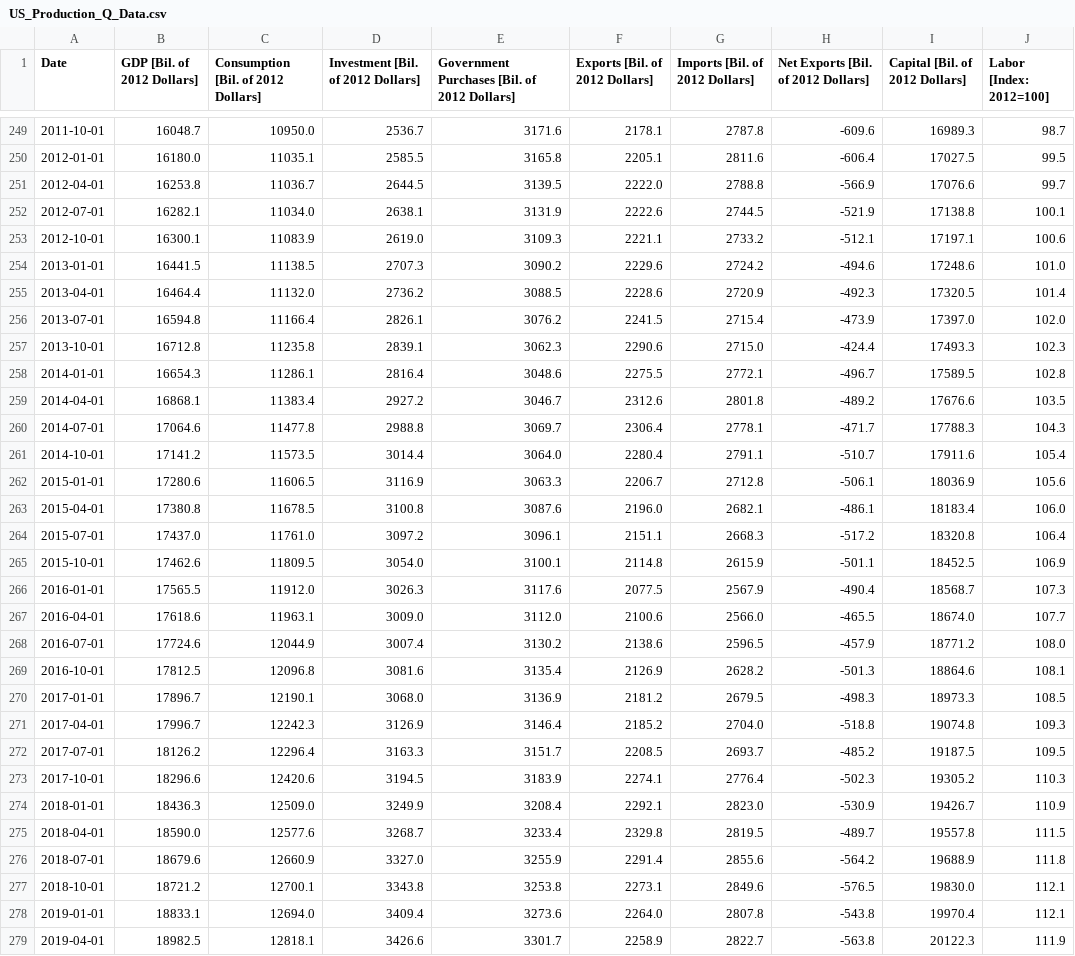
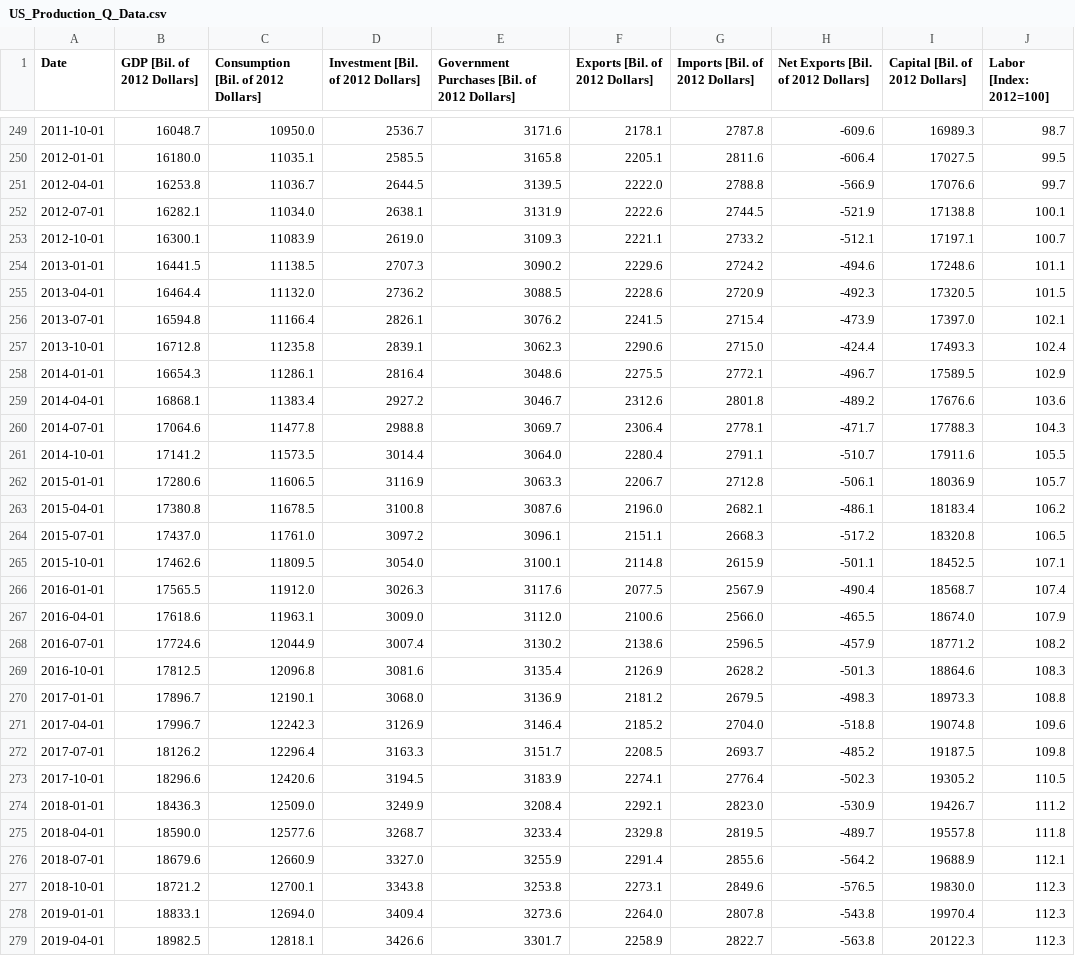
Before and after one commit to msilva913/economic-data, a CSV file: us-production/csv/US_Production_Q_Data.csv, drawn as a sheet; only a part is shown, gaps mark what is left out; the diff covers the shown part only.

```diff
--- a/us-production/csv/US_Production_Q_Data.csv
+++ b/us-production/csv/US_Production_Q_Data.csv
@@ -252,28 +252,28 @@ Date,GDP [Bil. of 2012 Dollars],Consumption [Bil. of 2012 Dollars],Investment [B
 2012-07-01,16282.1,11034.0,2638.1,3131.9,2222.6,2744.5,-521.9,17138.8,100.1
-2012-10-01,16300.1,11083.9,2619.0,3109.3,2221.1,2733.2,-512.1,17197.1,100.6
-2013-01-01,16441.5,11138.5,2707.3,3090.2,2229.6,2724.2,-494.6,17248.6,101.0
-2013-04-01,16464.4,11132.0,2736.2,3088.5,2228.6,2720.9,-492.3,17320.5,101.4
-2013-07-01,16594.8,11166.4,2826.1,3076.2,2241.5,2715.4,-473.9,17397.0,102.0
-2013-10-01,16712.8,11235.8,2839.1,3062.3,2290.6,2715.0,-424.4,17493.3,102.3
-2014-01-01,16654.3,11286.1,2816.4,3048.6,2275.5,2772.1,-496.7,17589.5,102.8
-2014-04-01,16868.1,11383.4,2927.2,3046.7,2312.6,2801.8,-489.2,17676.6,103.5
+2012-10-01,16300.1,11083.9,2619.0,3109.3,2221.1,2733.2,-512.1,17197.1,100.7
+2013-01-01,16441.5,11138.5,2707.3,3090.2,2229.6,2724.2,-494.6,17248.6,101.1
+2013-04-01,16464.4,11132.0,2736.2,3088.5,2228.6,2720.9,-492.3,17320.5,101.5
+2013-07-01,16594.8,11166.4,2826.1,3076.2,2241.5,2715.4,-473.9,17397.0,102.1
+2013-10-01,16712.8,11235.8,2839.1,3062.3,2290.6,2715.0,-424.4,17493.3,102.4
+2014-01-01,16654.3,11286.1,2816.4,3048.6,2275.5,2772.1,-496.7,17589.5,102.9
+2014-04-01,16868.1,11383.4,2927.2,3046.7,2312.6,2801.8,-489.2,17676.6,103.6
 2014-07-01,17064.6,11477.8,2988.8,3069.7,2306.4,2778.1,-471.7,17788.3,104.3
-2014-10-01,17141.2,11573.5,3014.4,3064.0,2280.4,2791.1,-510.7,17911.6,105.4
-2015-01-01,17280.6,11606.5,3116.9,3063.3,2206.7,2712.8,-506.1,18036.9,105.6
-2015-04-01,17380.8,11678.5,3100.8,3087.6,2196.0,2682.1,-486.1,18183.4,106.0
-2015-07-01,17437.0,11761.0,3097.2,3096.1,2151.1,2668.3,-517.2,18320.8,106.4
-2015-10-01,17462.6,11809.5,3054.0,3100.1,2114.8,2615.9,-501.1,18452.5,106.9
-2016-01-01,17565.5,11912.0,3026.3,3117.6,2077.5,2567.9,-490.4,18568.7,107.3
-2016-04-01,17618.6,11963.1,3009.0,3112.0,2100.6,2566.0,-465.5,18674.0,107.7
-2016-07-01,17724.6,12044.9,3007.4,3130.2,2138.6,2596.5,-457.9,18771.2,108.0
-2016-10-01,17812.5,12096.8,3081.6,3135.4,2126.9,2628.2,-501.3,18864.6,108.1
-2017-01-01,17896.7,12190.1,3068.0,3136.9,2181.2,2679.5,-498.3,18973.3,108.5
-2017-04-01,17996.7,12242.3,3126.9,3146.4,2185.2,2704.0,-518.8,19074.8,109.3
-2017-07-01,18126.2,12296.4,3163.3,3151.7,2208.5,2693.7,-485.2,19187.5,109.5
-2017-10-01,18296.6,12420.6,3194.5,3183.9,2274.1,2776.4,-502.3,19305.2,110.3
-2018-01-01,18436.3,12509.0,3249.9,3208.4,2292.1,2823.0,-530.9,19426.7,110.9
-2018-04-01,18590.0,12577.6,3268.7,3233.4,2329.8,2819.5,-489.7,19557.8,111.5
-2018-07-01,18679.6,12660.9,3327.0,3255.9,2291.4,2855.6,-564.2,19688.9,111.8
-2018-10-01,18721.2,12700.1,3343.8,3253.8,2273.1,2849.6,-576.5,19830.0,112.1
-2019-01-01,18833.1,12694.0,3409.4,3273.6,2264.0,2807.8,-543.8,19970.4,112.1
-2019-04-01,18982.5,12818.1,3426.6,3301.7,2258.9,2822.7,-563.8,20122.3,111.9
+2014-10-01,17141.2,11573.5,3014.4,3064.0,2280.4,2791.1,-510.7,17911.6,105.5
+2015-01-01,17280.6,11606.5,3116.9,3063.3,2206.7,2712.8,-506.1,18036.9,105.7
+2015-04-01,17380.8,11678.5,3100.8,3087.6,2196.0,2682.1,-486.1,18183.4,106.2
+2015-07-01,17437.0,11761.0,3097.2,3096.1,2151.1,2668.3,-517.2,18320.8,106.5
+2015-10-01,17462.6,11809.5,3054.0,3100.1,2114.8,2615.9,-501.1,18452.5,107.1
+2016-01-01,17565.5,11912.0,3026.3,3117.6,2077.5,2567.9,-490.4,18568.7,107.4
+2016-04-01,17618.6,11963.1,3009.0,3112.0,2100.6,2566.0,-465.5,18674.0,107.9
+2016-07-01,17724.6,12044.9,3007.4,3130.2,2138.6,2596.5,-457.9,18771.2,108.2
+2016-10-01,17812.5,12096.8,3081.6,3135.4,2126.9,2628.2,-501.3,18864.6,108.3
+2017-01-01,17896.7,12190.1,3068.0,3136.9,2181.2,2679.5,-498.3,18973.3,108.8
+2017-04-01,17996.7,12242.3,3126.9,3146.4,2185.2,2704.0,-518.8,19074.8,109.6
+2017-07-01,18126.2,12296.4,3163.3,3151.7,2208.5,2693.7,-485.2,19187.5,109.8
+2017-10-01,18296.6,12420.6,3194.5,3183.9,2274.1,2776.4,-502.3,19305.2,110.5
+2018-01-01,18436.3,12509.0,3249.9,3208.4,2292.1,2823.0,-530.9,19426.7,111.2
+2018-04-01,18590.0,12577.6,3268.7,3233.4,2329.8,2819.5,-489.7,19557.8,111.8
+2018-07-01,18679.6,12660.9,3327.0,3255.9,2291.4,2855.6,-564.2,19688.9,112.1
+2018-10-01,18721.2,12700.1,3343.8,3253.8,2273.1,2849.6,-576.5,19830.0,112.3
+2019-01-01,18833.1,12694.0,3409.4,3273.6,2264.0,2807.8,-543.8,19970.4,112.3
+2019-04-01,18982.5,12818.1,3426.6,3301.7,2258.9,2822.7,-563.8,20122.3,112.3
```
Also changed, not shown: 1 added row and 6 edited cells elsewhere in this file, 2 other files.
